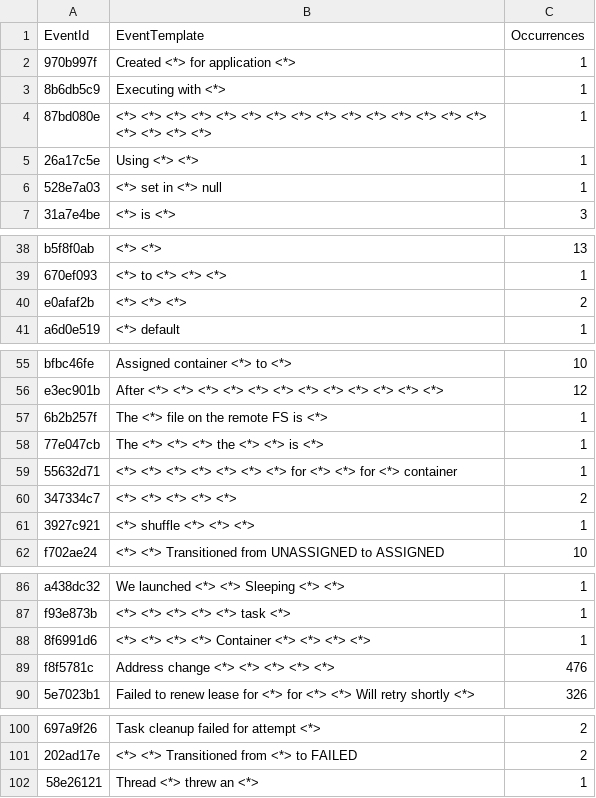
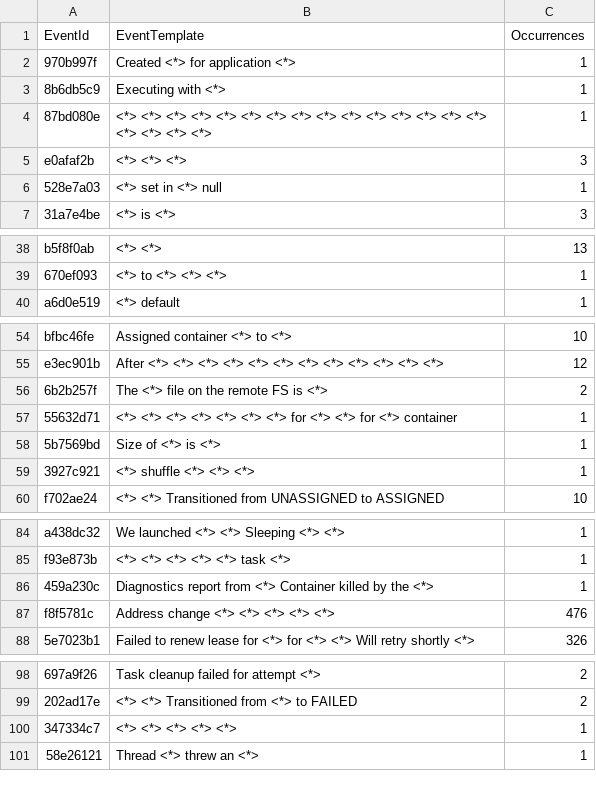
Before and after one commit to vbertalan/parser, a CSV file: Parser/results/Hadoop_2k.log_templates.csv, drawn as a sheet; only a part is shown, gaps mark what is left out; removed rows and columns are numbered as before the commit, all else as after; the diff names each change by its address in the sheet, - before the commit and + after, or states it on an @@ line.

Commit message:
alteracoes parser

```diff
--- a/Parser/results/Hadoop_2k.log_templates.csv
+++ b/Parser/results/Hadoop_2k.log_templates.csv
-row 5: 26a17c5e | Using <*> <*> | 1
+row 5: e0afaf2b | <*> <*> <*> | 3
-row 40: e0afaf2b | <*> <*> <*> | 2
-C56 (Occurrences): 1
+C56 (Occurrences): 2
-row 58: 77e047cb | The <*> <*> <*> the <*> <*> is <*> | 1
-row 60: 347334c7 | <*> <*> <*> <*> <*> | 2
+row 58: 5b7569bd | Size of <*> is <*> | 1
-row 88: 8f6991d6 | <*> <*> <*> <*> Container <*> <*> <*> <*> | 1
+row 86: 459a230c | Diagnostics report from <*> Container killed by the <*> | 1
+row 100: 347334c7 | <*> <*> <*> <*> <*> | 1
```
Also changed, not shown: Parser/results/Hadoop_2k.log_structured.csv, 2 other files.
